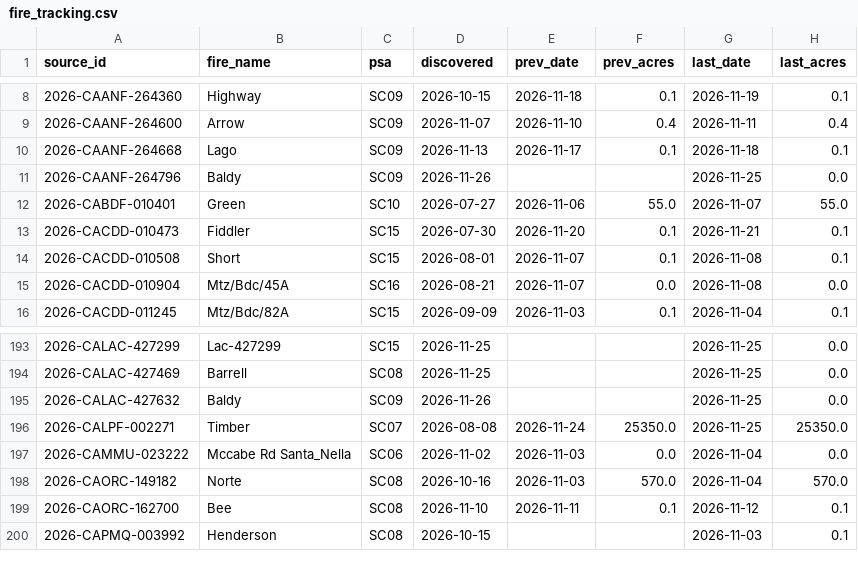
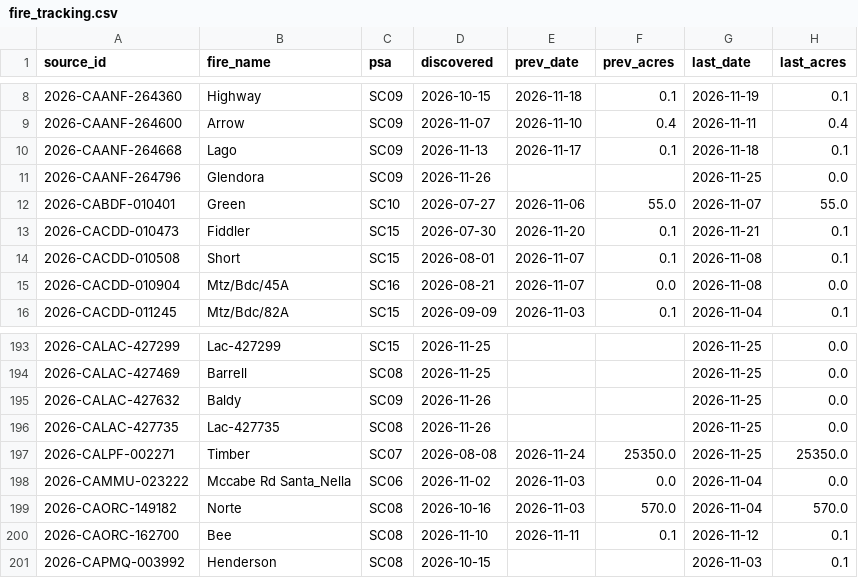
Before and after one commit to SWCCFireWx/fire-7day-national, a CSV file: data/SC/fire_tracking.csv, drawn as a sheet; only a part is shown, gaps mark what is left out.

```diff
--- a/data/SC/fire_tracking.csv
+++ b/data/SC/fire_tracking.csv
@@ -10,3 +10,3 @@ source_id,fire_name,psa,discovered,prev_date,prev_acres,last_date,last_acres
 2026-CAANF-264668,Lago,SC09,2026-11-13,2026-11-17,0.1,2026-11-18,0.1
-2026-CAANF-264796,Baldy,SC09,2026-11-26,,,2026-11-25,0.0
+2026-CAANF-264796,Glendora,SC09,2026-11-26,,,2026-11-25,0.0
 2026-CABDF-010401,Green,SC10,2026-07-27,2026-11-06,55.0,2026-11-07,55.0
@@ -195,2 +195,3 @@ source_id,fire_name,psa,discovered,prev_date,prev_acres,last_date,last_acres
 2026-CALAC-427632,Baldy,SC09,2026-11-26,,,2026-11-25,0.0
+2026-CALAC-427735,Lac-427735,SC08,2026-11-26,,,2026-11-25,0.0
 2026-CALPF-002271,Timber,SC07,2026-08-08,2026-11-24,25350.0,2026-11-25,25350.0
```
